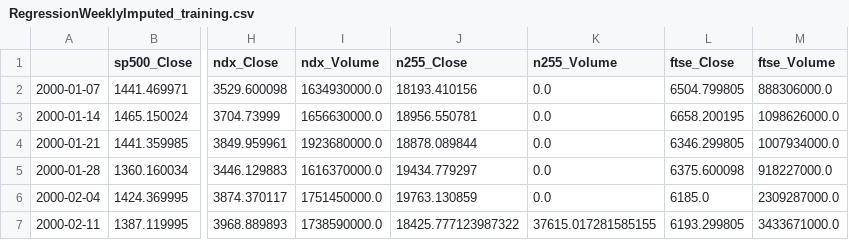
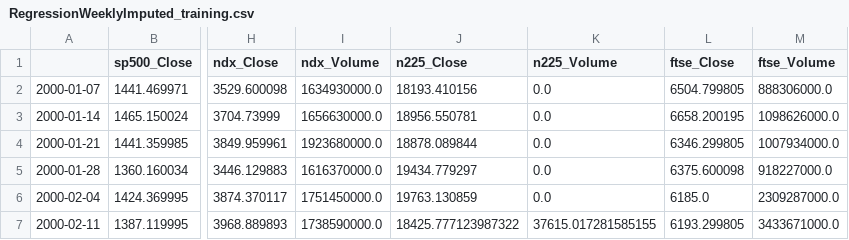
Before and after one commit to silvanaribeiro/TimeSeriesArticle, a CSV file: Fluxo 4/RegressionWeeklyImputed_training.csv, drawn as a sheet; only a part is shown, gaps mark what is left out; the diff names each change by its address in the sheet, - before the commit and + after, or states it on an @@ line.

```diff
--- a/Fluxo 4/RegressionWeeklyImputed_training.csv
+++ b/Fluxo 4/RegressionWeeklyImputed_training.csv
-J1: n255_Close
+J1: n225_Close
-K1: n255_Volume
+K1: n225_Volume
```
Also changed, not shown: Fluxo 4/MovingAverageWeeklyImputed_test.csv, Fluxo 4/MovingAverageWeeklyImputed_training.csv, 39 other files.
